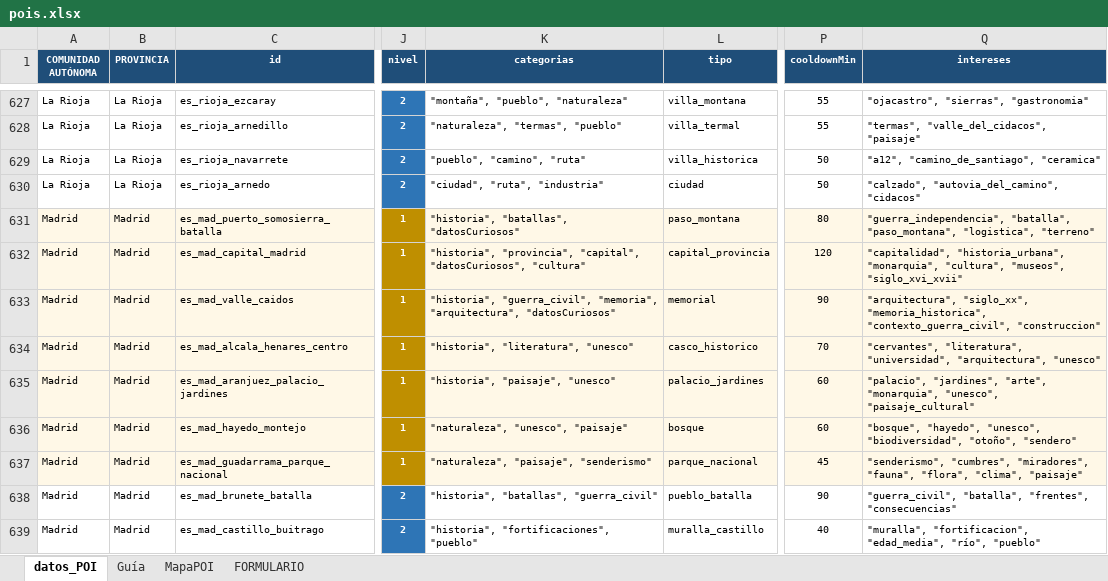
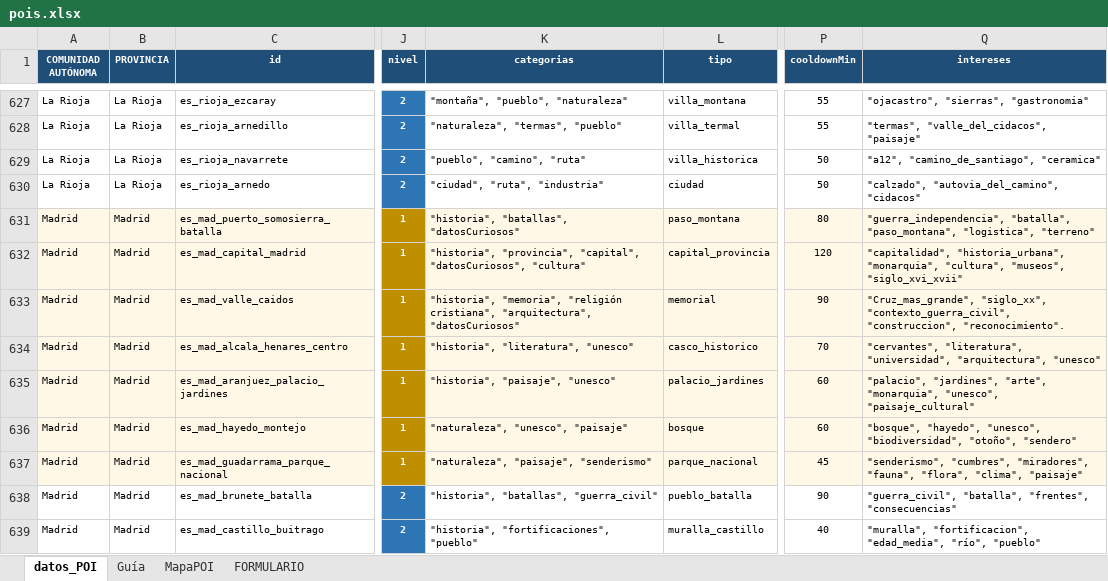
Before and after one commit to CarlosVelasco1998/raidio-backend, an Excel workbook: pois.xlsx, sheet datos_POI, drawn as a sheet; only a part is shown, gaps mark what is left out; values as stored, in another font and other column widths than the file's, no borders; the diff names each change by its address in the sheet, - before the commit and + after, or states it on an @@ line.

```diff
--- a/pois.xlsx (sheet datos_POI)
+++ b/pois.xlsx (sheet datos_POI)
-K633 (categorias): "historia", "guerra_civil", "memoria", "arquitectura", "datosCuriosos"
+K633 (categorias): "historia", "memoria", "religión cristiana", "arquitectura", "datosCuriosos"
-Q633 (intereses): "arquitectura", "siglo_xx", "memoria_historica", "contexto_guerra_civil", "construccion"
+Q633 (intereses): "Cruz_mas_grande", "siglo_xx", "contexto_guerra_civil", "construccion", "reconocimiento".
```
Also changed, not shown: 1 other file.
